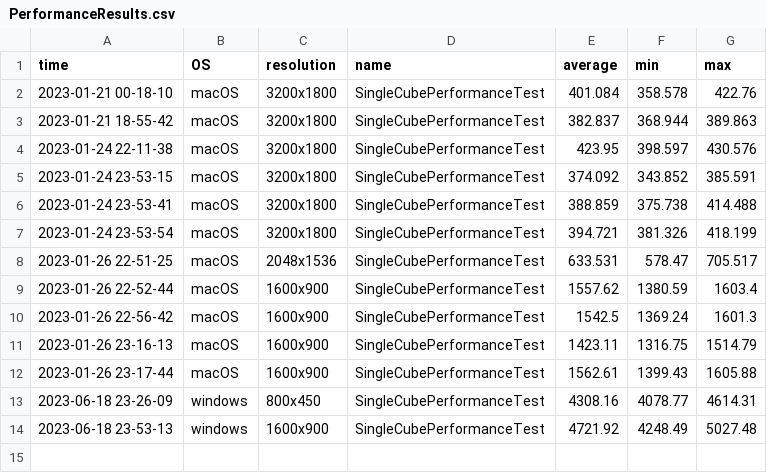
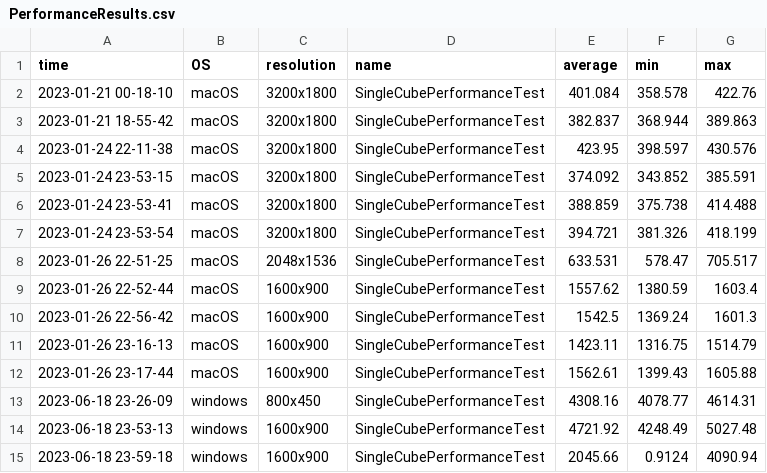
Before and after one commit to bezdev/pomelo, a CSV file: desktop/PerformanceResults.csv, drawn as a sheet.

Commit message:
test

```diff
--- a/desktop/PerformanceResults.csv
+++ b/desktop/PerformanceResults.csv
@@ -14 +14,2 @@ time,OS,resolution,name,average,min,max
 2023-06-18 23-53-13,windows,1600x900,SingleCubePerformanceTest,4721.92,4248.49,5027.48
+2023-06-18 23-59-18,windows,1600x900,SingleCubePerformanceTest,2045.66,0.9124,4090.94
```
